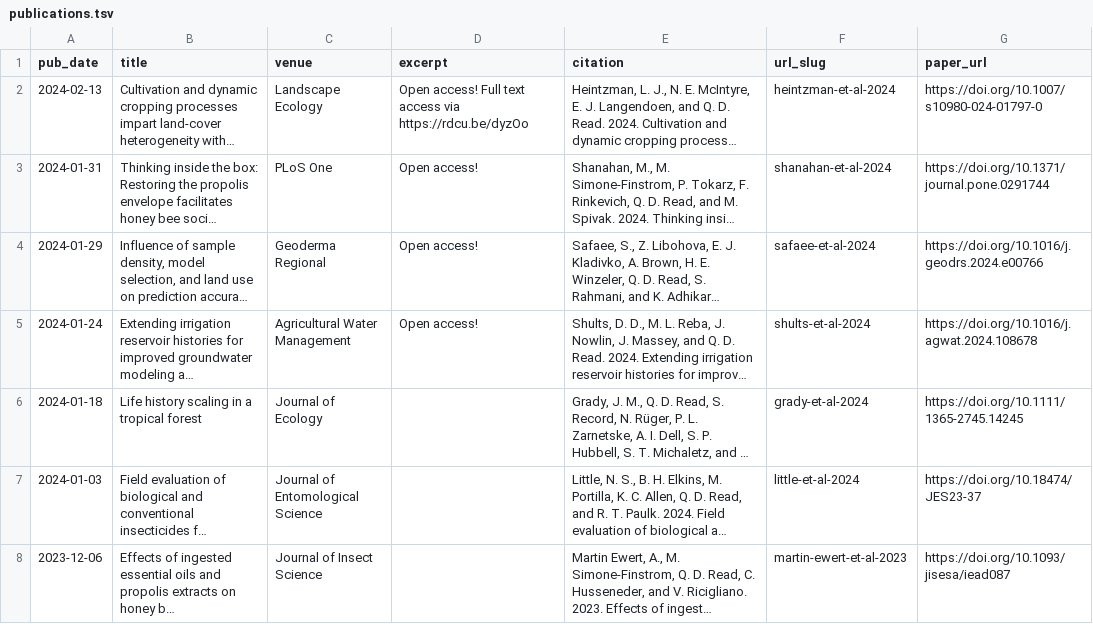
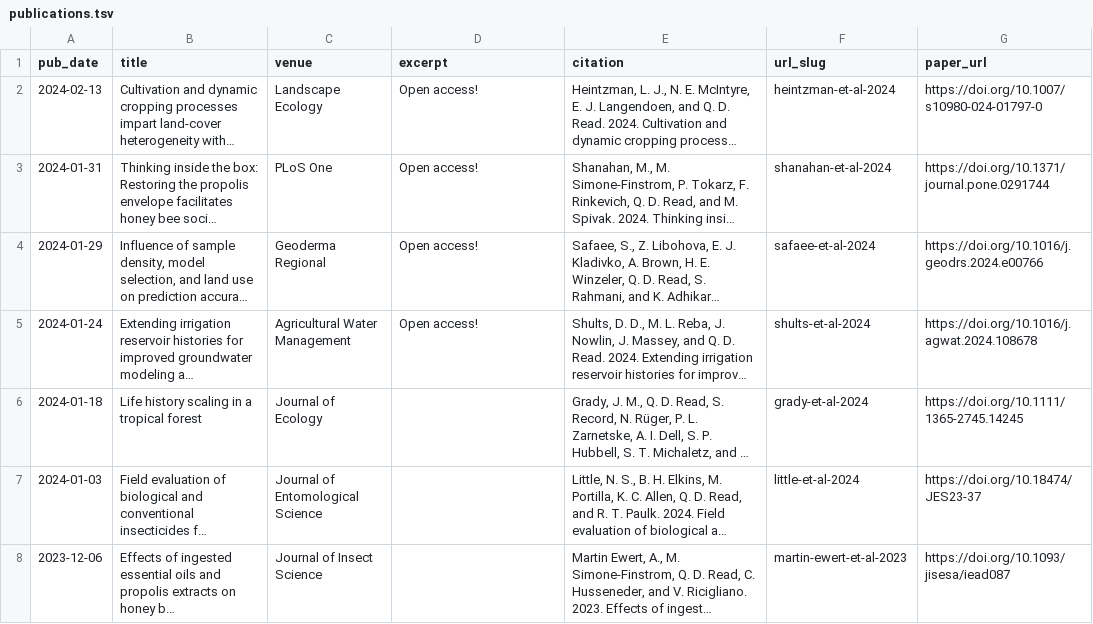
Before and after one commit to qdread/qdread.github.io, a TSV file: markdown_generator/publications.tsv, drawn as a sheet; only a part is shown; long unchanged cells end in …; the diff names each change by its address in the sheet, - before the commit and + after, or states it on an @@ line.

```diff
--- a/markdown_generator/publications.tsv
+++ b/markdown_generator/publications.tsv
-D2 (excerpt): Open access! Full text access via https://rdcu.be/dyzOo
+D2 (excerpt): Open access!
```
Also changed, not shown: 2 other files.
